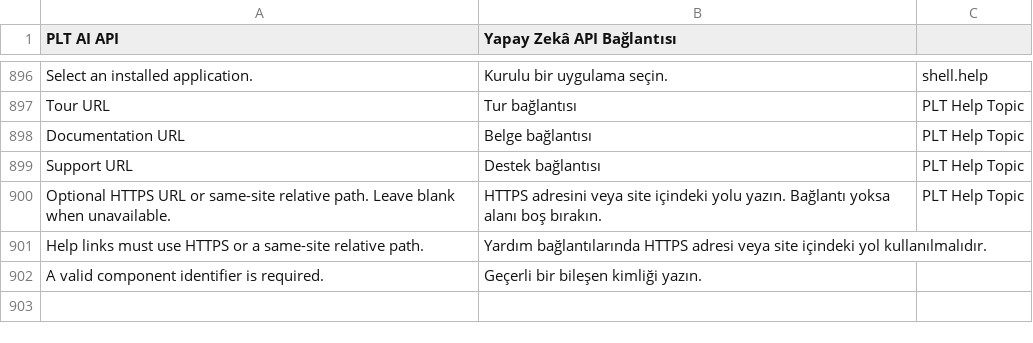
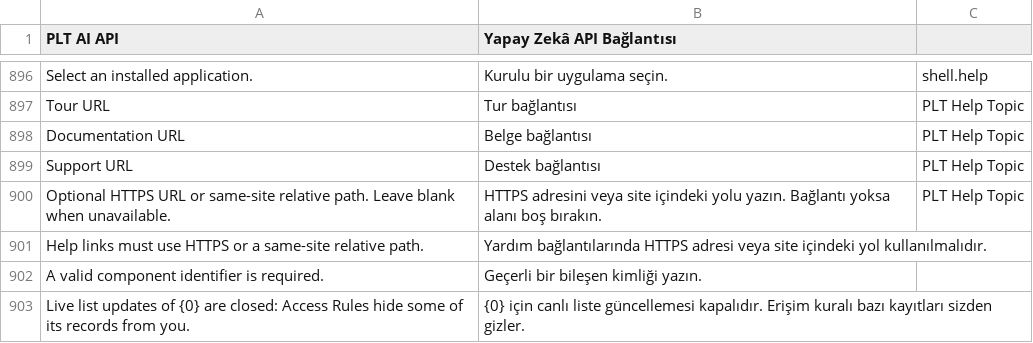
Before and after one commit to metafrappe/backend, a CSV file: apps/platform_core/platform_core/translations/tr.csv, drawn as a sheet; only a part is shown, gaps mark what is left out.

Commit message:
G-121: ekler ve realtime liste odası erişim kuralına uyar (AJA-2280)
Kurallı kaydın eki yalnız kaydın okuyucusuna açılır ve listelenir.
Kurallı türün realtime liste odası yalnız bütün kayıtları gören
kullanıcıya açıktır. Sözleşme, karar notu 0006 ve tek matris belgesi
docs/evidence/g121-access-surface-matrix.md güncellendi.

```diff
--- a/apps/platform_core/platform_core/translations/tr.csv
+++ b/apps/platform_core/platform_core/translations/tr.csv
@@ -1014 +1014,2 @@ Help links must use HTTPS or a same-site relative path.,Yardım bağlantıların
 A valid component identifier is required.,Geçerli bir bileşen kimliği yazın.,
+Live list updates of {0} are closed: Access Rules hide some of its records from you.,{0} için canlı liste güncellemesi kapalıdır. Erişim kuralı bazı kayıtları sizden gizler.,
```
Also changed, not shown: 7 other files.
